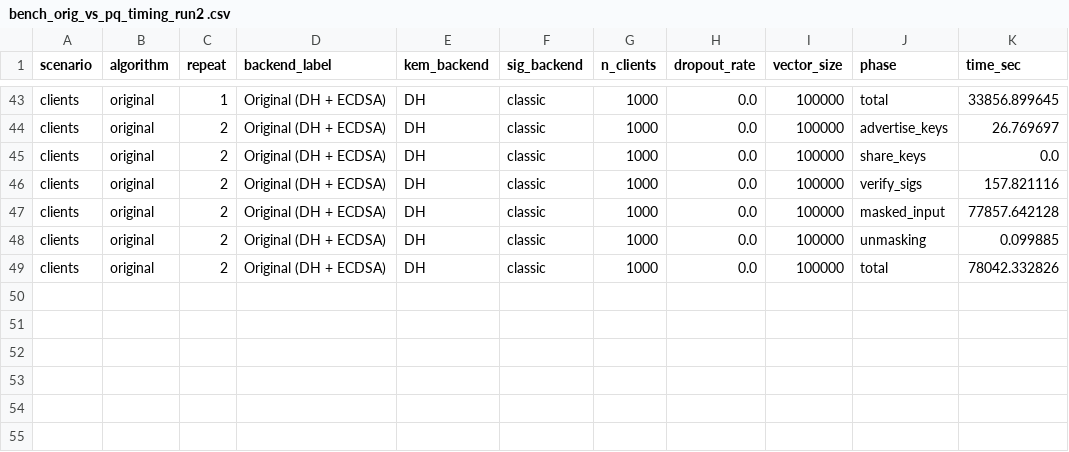
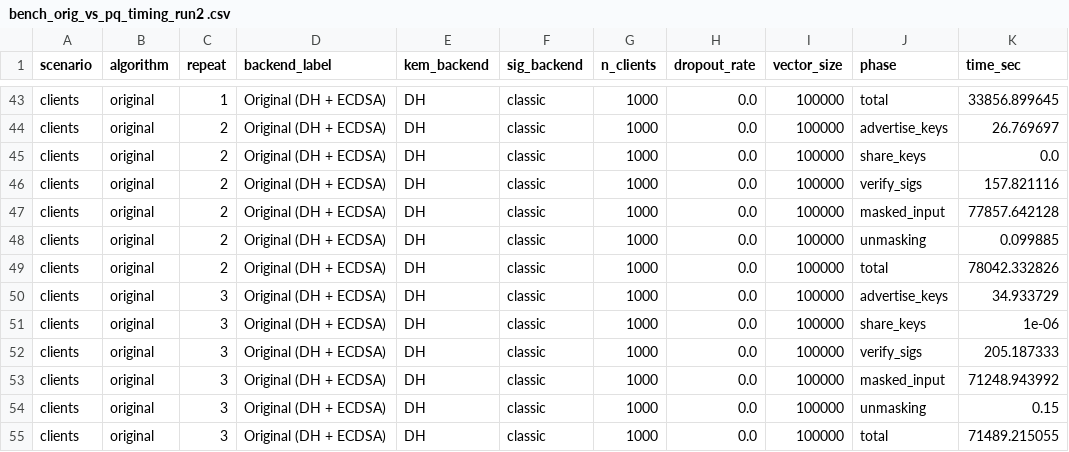
Before and after one commit to quyetnv1611/FinalSecureAggregation, a CSV file: results/bench_orig_vs_pq_timing_run2 .csv, drawn as a sheet; only a part is shown, gaps mark what is left out; the diff names each change by its address in the sheet, - before the commit and + after, or states it on an @@ line.

```diff
--- a/results/bench_orig_vs_pq_timing_run2 .csv
+++ b/results/bench_orig_vs_pq_timing_run2 .csv
+row 50: clients | original | 3 | Original (DH + ECDSA) | DH | classic | 1000 | 0.0 | 100000 | advertise_keys | 34.933729
+row 51: clients | original | 3 | Original (DH + ECDSA) | DH | classic | 1000 | 0.0 | 100000 | share_keys | 1e-06
+row 52: clients | original | 3 | Original (DH + ECDSA) | DH | classic | 1000 | 0.0 | 100000 | verify_sigs | 205.187333
+row 53: clients | original | 3 | Original (DH + ECDSA) | DH | classic | 1000 | 0.0 | 100000 | masked_input | 71248.943992
+row 54: clients | original | 3 | Original (DH + ECDSA) | DH | classic | 1000 | 0.0 | 100000 | unmasking | 0.15
+row 55: clients | original | 3 | Original (DH + ECDSA) | DH | classic | 1000 | 0.0 | 100000 | total | 71489.215055
```
Also changed, not shown: results/bench_orig_vs_pq_summary_run2 .csv, results/bench_orig_vs_pq_timing.csv, 18 other files.
